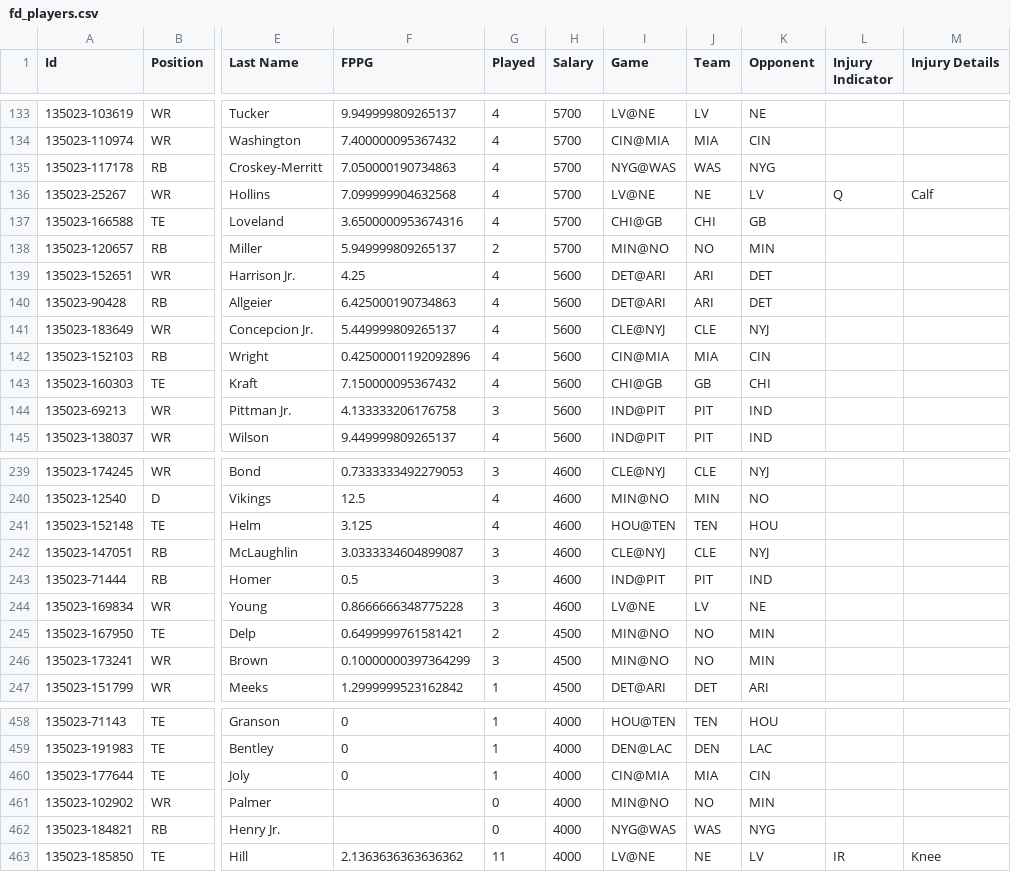
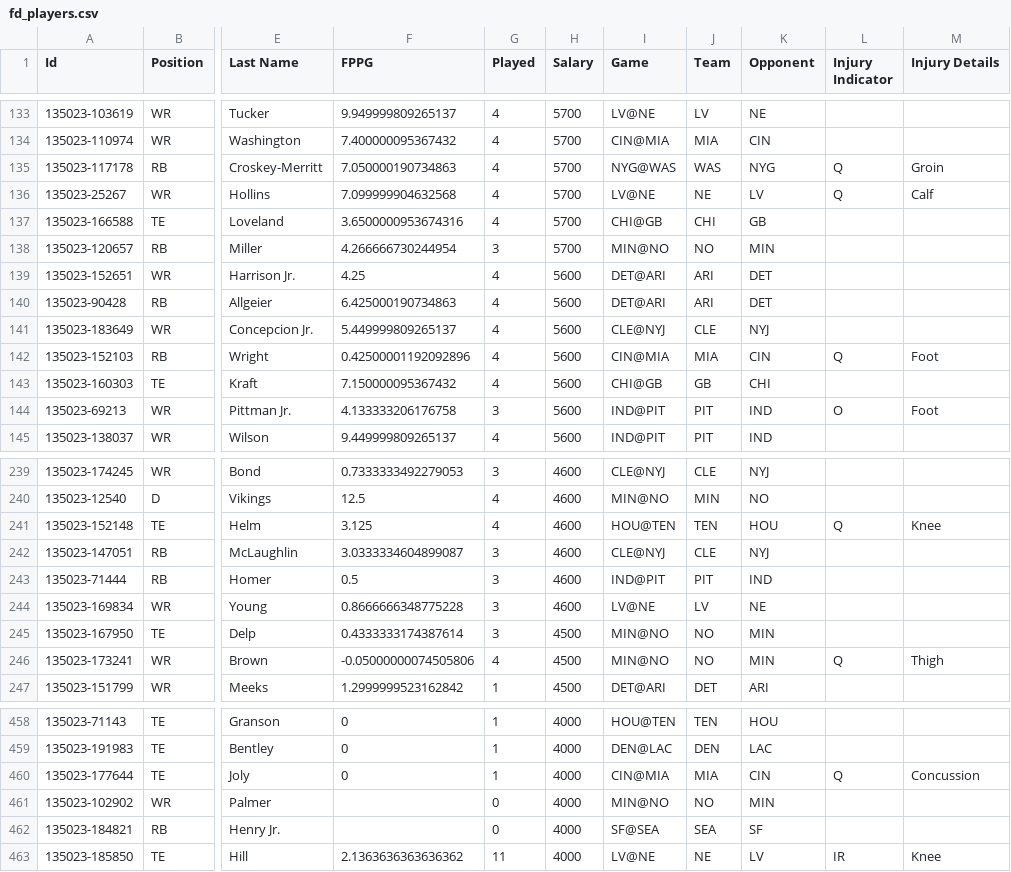
Before and after one commit to Authentic-66/FanDuel-DFS-Model, a CSV file: dfs-model/data/2026-w05/fd_players.csv, drawn as a sheet; only a part is shown, gaps mark what is left out; the diff covers the shown part only; the diff names each change by its address in the sheet, - before the commit and + after, or states it on an @@ line.

```diff
--- a/dfs-model/data/2026-w05/fd_players.csv
+++ b/dfs-model/data/2026-w05/fd_players.csv
-L135 (Injury Indicator): (empty)
+L135 (Injury Indicator): Q
-M135 (Injury Details): (empty)
+M135 (Injury Details): Groin
-F138 (FPPG): 5.949999809265137
+F138 (FPPG): 4.266666730244954
-G138 (Played): 2
+G138 (Played): 3
-L142 (Injury Indicator): (empty)
+L142 (Injury Indicator): Q
-M142 (Injury Details): (empty)
+M142 (Injury Details): Foot
-L144 (Injury Indicator): (empty)
+L144 (Injury Indicator): O
-M144 (Injury Details): (empty)
+M144 (Injury Details): Foot
-L241 (Injury Indicator): (empty)
+L241 (Injury Indicator): Q
-M241 (Injury Details): (empty)
+M241 (Injury Details): Knee
-F245 (FPPG): 0.6499999761581421
+F245 (FPPG): 0.4333333174387614
-G245 (Played): 2
+G245 (Played): 3
-F246 (FPPG): 0.10000000397364299
+F246 (FPPG): -0.05000000074505806
-G246 (Played): 3
+G246 (Played): 4
-L246 (Injury Indicator): (empty)
+L246 (Injury Indicator): Q
-M246 (Injury Details): (empty)
+M246 (Injury Details): Thigh
-L460 (Injury Indicator): (empty)
+L460 (Injury Indicator): Q
-M460 (Injury Details): (empty)
+M460 (Injury Details): Concussion
-I462 (Game): NYG@WAS
+I462 (Game): SF@SEA
-J462 (Team): WAS
+J462 (Team): SEA
-K462 (Opponent): NYG
+K462 (Opponent): SF
```
Also changed, not shown: 90 edited cells elsewhere in this file, dfs-model/weeks/2026-w04/ownership_train.csv, 36 other files.
